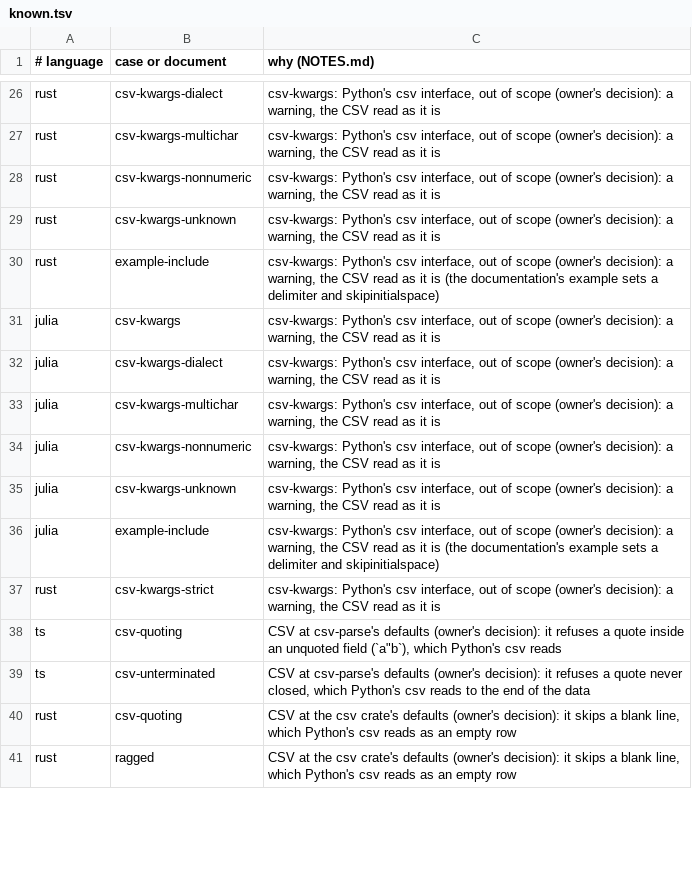
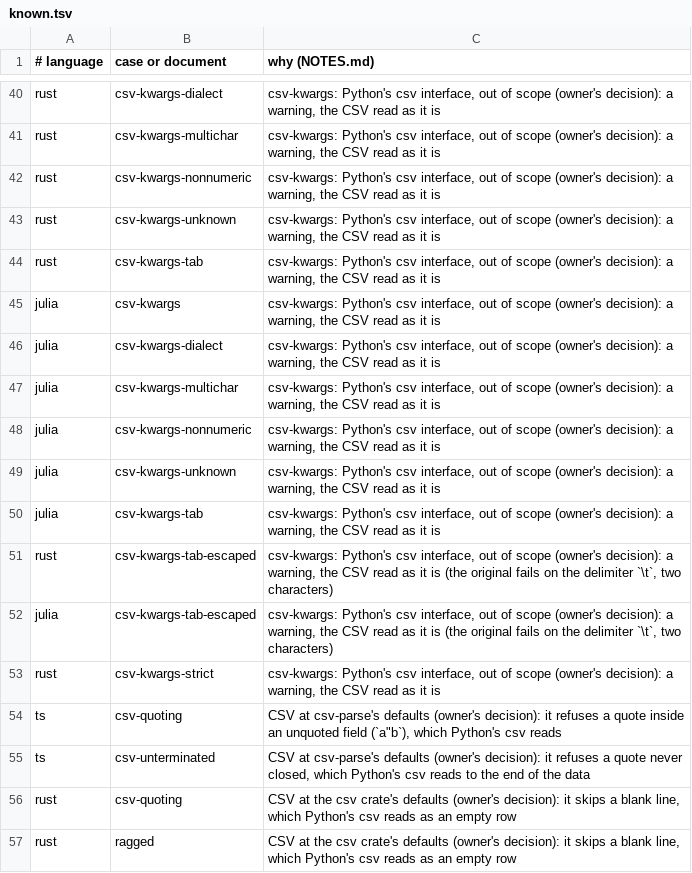
Before and after one commit to ickc/panir-filters, a TSV file: pantable/known.tsv, drawn as a sheet; only a part is shown, gaps mark what is left out; the diff covers the shown part only.

Commit message:
pantable: the original at 578353a (the include attribute), its cases in the attribute form; NOTES
The original and the oracle at ickc/pantable#78's tip; upstream's golden
cases taken again (the include key's three left out), their files in
cases/files, where they run; the documentation's include example and the
README at that commit. This repository's include cases in the attribute
form (outside.env and include-unknown-encoding gone); the cases that mixed
readings split (caption-markup, width-odd, ms-text, yaml-blocks-later,
yaml-keys-both, yaml-duplicate), and defaults, csv-kwargs-tab and
csv-kwargs-tab-escaped added: 95 cases. known.tsv: the YAML libraries'
rows gone, the readings the four ports share as `*` rows. NOTES:
includes, options, the format of the headers, what a user writes
differently, the hosts' counts.

```diff
--- a/pantable/known.tsv
+++ b/pantable/known.tsv
@@ -29,3 +43,3 @@ rust	csv-kwargs-nonnumeric	csv-kwargs: Python's csv interface, out of scope (own
 rust	csv-kwargs-unknown	csv-kwargs: Python's csv interface, out of scope (owner's decision): a warning, the CSV read as it is
-rust	example-include	csv-kwargs: Python's csv interface, out of scope (owner's decision): a warning, the CSV read as it is (the documentation's example sets a delimiter and skipinitialspace)
+rust	csv-kwargs-tab	csv-kwargs: Python's csv interface, out of scope (owner's decision): a warning, the CSV read as it is
 julia	csv-kwargs	csv-kwargs: Python's csv interface, out of scope (owner's decision): a warning, the CSV read as it is
@@ -35,3 +49,5 @@ julia	csv-kwargs-nonnumeric	csv-kwargs: Python's csv interface, out of scope (ow
 julia	csv-kwargs-unknown	csv-kwargs: Python's csv interface, out of scope (owner's decision): a warning, the CSV read as it is
-julia	example-include	csv-kwargs: Python's csv interface, out of scope (owner's decision): a warning, the CSV read as it is (the documentation's example sets a delimiter and skipinitialspace)
+julia	csv-kwargs-tab	csv-kwargs: Python's csv interface, out of scope (owner's decision): a warning, the CSV read as it is
+rust	csv-kwargs-tab-escaped	csv-kwargs: Python's csv interface, out of scope (owner's decision): a warning, the CSV read as it is (the original fails on the delimiter `\t`, two characters)
+julia	csv-kwargs-tab-escaped	csv-kwargs: Python's csv interface, out of scope (owner's decision): a warning, the CSV read as it is (the original fails on the delimiter `\t`, two characters)
 rust	csv-kwargs-strict	csv-kwargs: Python's csv interface, out of scope (owner's decision): a warning, the CSV read as it is
```
Also changed, not shown: 27 added rows, 29 removed rows and 14 edited cells elsewhere in this file, 44 other files.
